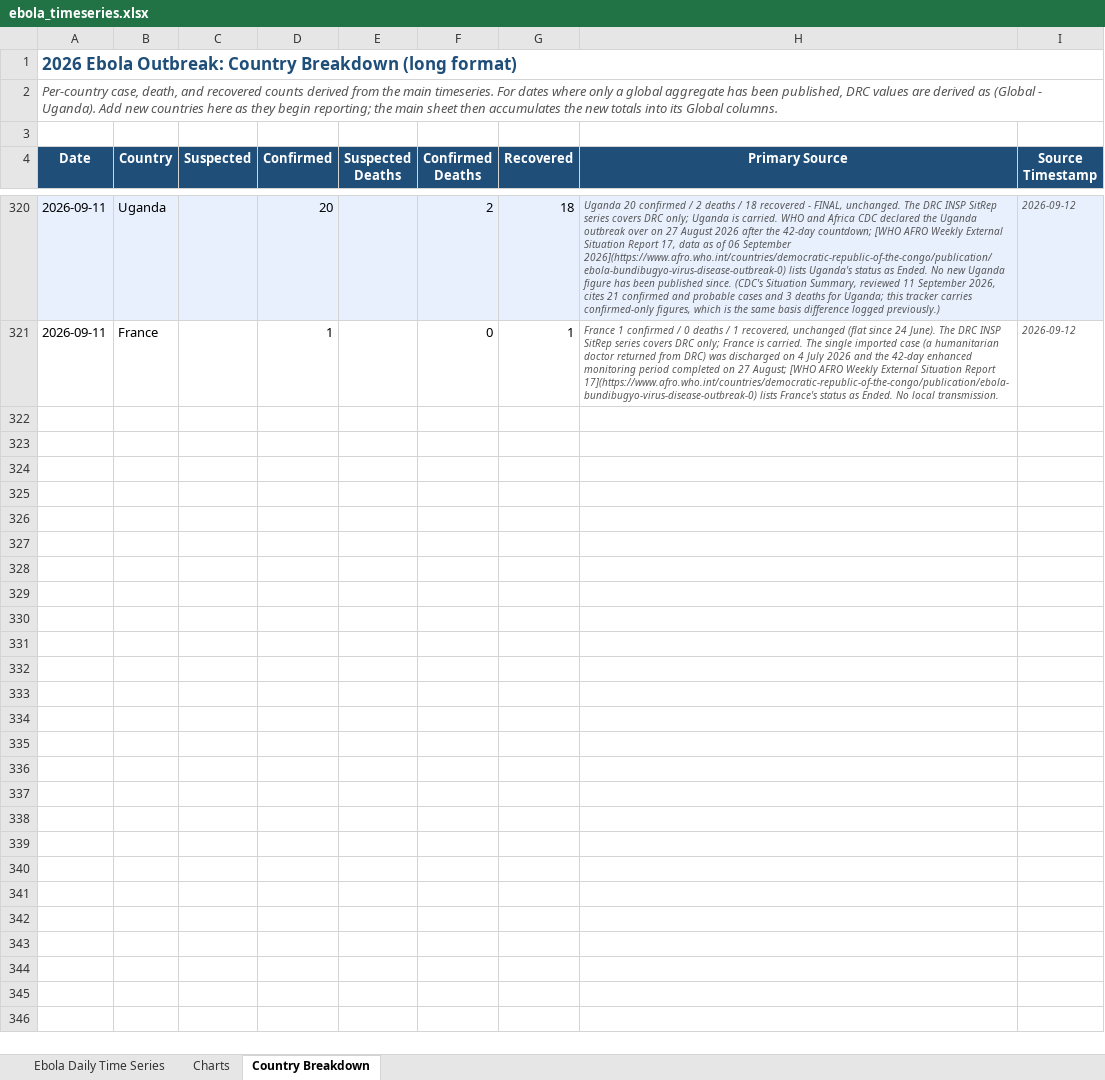
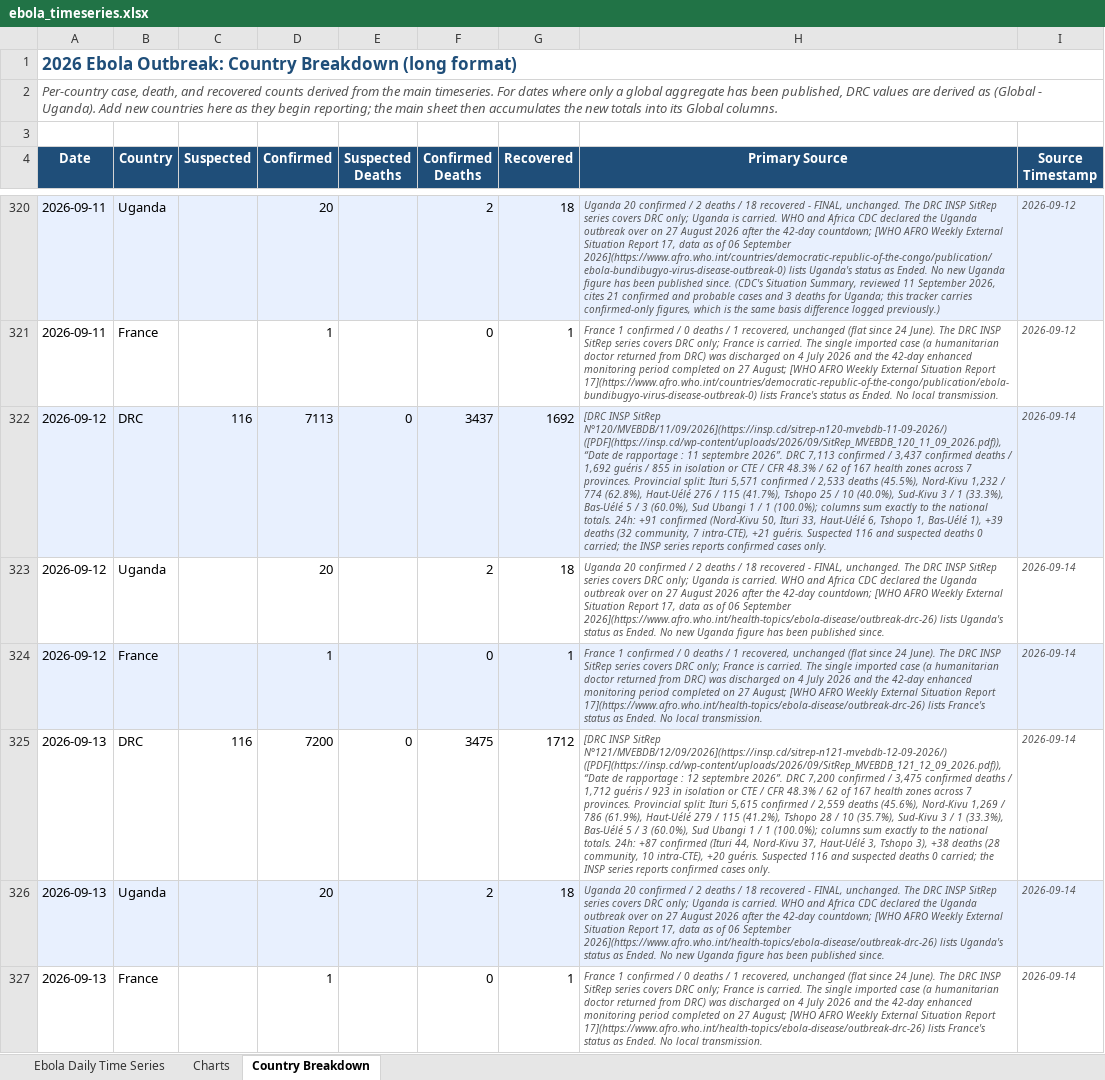
Before and after one commit to webbegole/ebola-bundibugyo-tracker-2026, an Excel workbook: outputs/ebola_timeseries.xlsx, sheet Country Breakdown, drawn as a sheet; only a part is shown, gaps mark what is left out; values as stored, in another font and other column widths than the file's, no borders; the diff names each change by its address in the sheet, - before the commit and + after, or states it on an @@ line.

Commit message:
Daily update 2026-09-14: backfill 09-12 and 09-13 from INSP SitReps 120/121; DRC 7,200 confirmed; active cases cross 2,000

```diff
--- a/outputs/ebola_timeseries.xlsx (sheet Country Breakdown)
+++ b/outputs/ebola_timeseries.xlsx (sheet Country Breakdown)
+row 322: 2026-09-12 | DRC | 116 | 7113 | 0 | 3437 | 1692 | [DRC INSP SitRep N°120/MVEBDB/11/09/2026](https://insp.cd/sitrep-n120-mvebdb-11-09-2026/) ([PDF](https://insp.cd/wp-content/uploads/2026/09/SitRep_MVEBDB_120_11_09_2026.pdf)), “Date de rapportage : 11 septembre 2026”. DRC 7,113 confirmed / 3,437 confirmed deaths / 1,692 guéris / 855 in isolation or CTE / CFR 48.3% / 62 of 167 health zones across 7 provinces. Provincial split: Ituri 5,571 confirmed / 2,533 deaths (45.5%), Nord-Kivu 1,232 / 774 (62.8%), Haut-Uélé 276 / 115 (41.7%), Tshopo 25 / 10 (40.0%), Sud-Kivu 3 / 1 (33.3%), Bas-Uélé 5 / 3 (60.0%), Sud Ubangi 1 / 1 (100.0%); columns sum exactly to the national totals. 24h: +91 confirmed (Nord-Kivu 50, Ituri 33, Haut-Uélé 6, Tshopo 1, Bas-Uélé 1), +39 deaths (32 community, 7 intra-CTE), +21 guéris. Suspected 116 and suspected deaths 0 carried; the INSP series reports confirmed cases only. | 2026-09-14
+row 323: 2026-09-12 | Uganda |  | 20 |  | 2 | 18 | Uganda 20 confirmed / 2 deaths / 18 recovered - FINAL, unchanged. The DRC INSP SitRep series covers DRC only; Uganda is carried. WHO and Africa CDC declared the Uganda outbreak over on 27 August 2026 after the 42-day countdown; [WHO AFRO Weekly External Situation Report 17, data as of 06 September 2026](https://www.afro.who.int/health-topics/ebola-disease/outbreak-drc-26) lists Uganda's status as Ended. No new Uganda figure has been published since. | 2026-09-14
+row 324: 2026-09-12 | France |  | 1 |  | 0 | 1 | France 1 confirmed / 0 deaths / 1 recovered, unchanged (flat since 24 June). The DRC INSP SitRep series covers DRC only; France is carried. The single imported case (a humanitarian doctor returned from DRC) was discharged on 4 July 2026 and the 42-day enhanced monitoring period completed on 27 August; [WHO AFRO Weekly External Situation Report 17](https://www.afro.who.int/health-topics/ebola-disease/outbreak-drc-26) lists France's status as Ended. No local transmission. | 2026-09-14
+row 325: 2026-09-13 | DRC | 116 | 7200 | 0 | 3475 | 1712 | [DRC INSP SitRep N°121/MVEBDB/12/09/2026](https://insp.cd/sitrep-n121-mvebdb-12-09-2026/) ([PDF](https://insp.cd/wp-content/uploads/2026/09/SitRep_MVEBDB_121_12_09_2026.pdf)), “Date de rapportage : 12 septembre 2026”. DRC 7,200 confirmed / 3,475 confirmed deaths / 1,712 guéris / 923 in isolation or CTE / CFR 48.3% / 62 of 167 health zones across 7 provinces. Provincial split: Ituri 5,615 confirmed / 2,559 deaths (45.6%), Nord-Kivu 1,269 / 786 (61.9%), Haut-Uélé 279 / 115 (41.2%), Tshopo 28 / 10 (35.7%), Sud-Kivu 3 / 1 (33.3%), Bas-Uélé 5 / 3 (60.0%), Sud Ubangi 1 / 1 (100.0%); columns sum exactly to the national totals. 24h: +87 confirmed (Ituri 44, Nord-Kivu 37, Haut-Uélé 3, Tshopo 3), +38 deaths (28 community, 10 intra-CTE), +20 guéris. Suspected 116 and suspected deaths 0 carried; the INSP series reports confirmed cases only. | 2026-09-14
+row 326: 2026-09-13 | Uganda |  | 20 |  | 2 | 18 | Uganda 20 confirmed / 2 deaths / 18 recovered - FINAL, unchanged. The DRC INSP SitRep series covers DRC only; Uganda is carried. WHO and Africa CDC declared the Uganda outbreak over on 27 August 2026 after the 42-day countdown; [WHO AFRO Weekly External Situation Report 17, data as of 06 September 2026](https://www.afro.who.int/health-topics/ebola-disease/outbreak-drc-26) lists Uganda's status as Ended. No new Uganda figure has been published since. | 2026-09-14
+row 327: 2026-09-13 | France |  | 1 |  | 0 | 1 | France 1 confirmed / 0 deaths / 1 recovered, unchanged (flat since 24 June). The DRC INSP SitRep series covers DRC only; France is carried. The single imported case (a humanitarian doctor returned from DRC) was discharged on 4 July 2026 and the 42-day enhanced monitoring period completed on 27 August; [WHO AFRO Weekly External Situation Report 17](https://www.afro.who.int/health-topics/ebola-disease/outbreak-drc-26) lists France's status as Ended. No local transmission. | 2026-09-14
```
Also changed, not shown: sheet Ebola Daily Time Series, sheet Charts, 8 other files.
